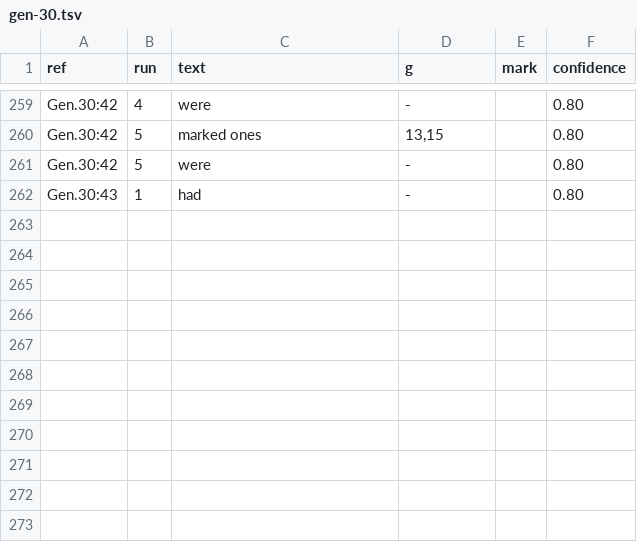
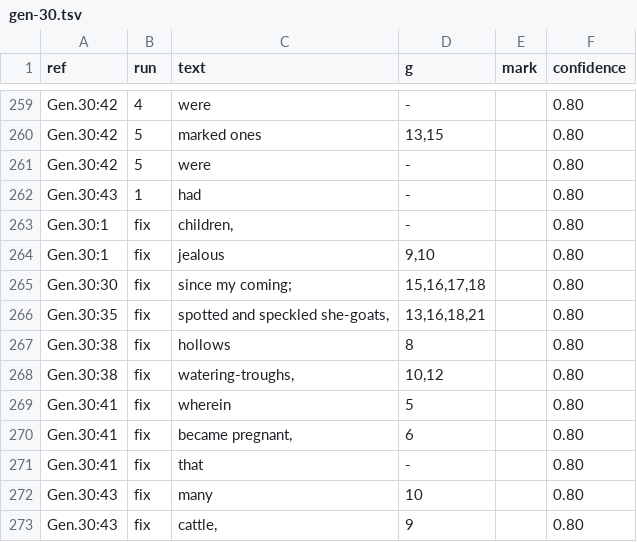
Before and after one commit to Jonathan-A-White/lampas, a TSV file: data/lxx/align/gen-30.tsv, drawn as a sheet; only a part is shown, gaps mark what is left out; the diff names each change by its address in the sheet, - before the commit and + after, or states it on an @@ line.

```diff
--- a/data/lxx/align/gen-30.tsv
+++ b/data/lxx/align/gen-30.tsv
+row 263: Gen.30:1 | fix | children, | - |  | 0.80
+row 264: Gen.30:1 | fix | jealous | 9,10 |  | 0.80
+row 265: Gen.30:30 | fix | since my coming; | 15,16,17,18 |  | 0.80
+row 266: Gen.30:35 | fix | spotted and speckled she-goats, | 13,16,18,21 |  | 0.80
+row 267: Gen.30:38 | fix | hollows | 8 |  | 0.80
+row 268: Gen.30:38 | fix | watering-troughs, | 10,12 |  | 0.80
+row 269: Gen.30:41 | fix | wherein | 5 |  | 0.80
+row 270: Gen.30:41 | fix | became pregnant, | 6 |  | 0.80
+row 271: Gen.30:41 | fix | that | - |  | 0.80
+row 272: Gen.30:43 | fix | many | 10 |  | 0.80
+row 273: Gen.30:43 | fix | cattle, | 9 |  | 0.80
```
Also changed, not shown: data/lxx/align/gen-31.tsv, data/lxx/align/gen-32.tsv, 4 other files.
